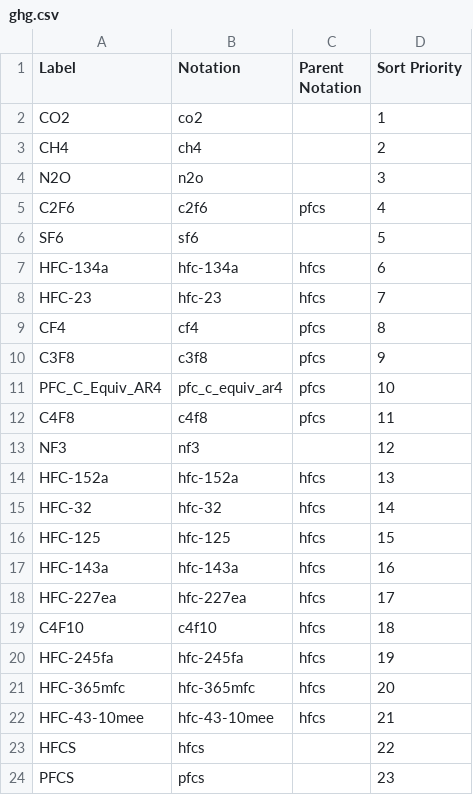
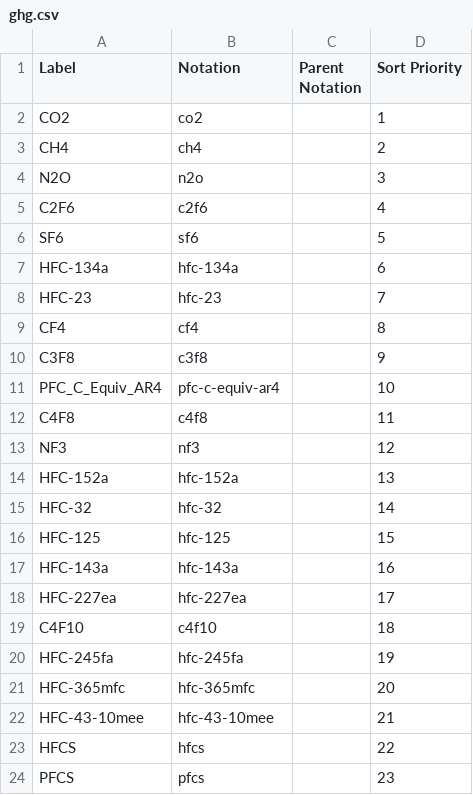
Before and after one commit to GSS-Cogs/family-climate-change, a CSV file: reference/codelists/ghg.csv, drawn as a sheet.

```diff
--- a/reference/codelists/ghg.csv
+++ b/reference/codelists/ghg.csv
@@ -4,20 +4,20 @@ CH4,ch4,,2
 N2O,n2o,,3
-C2F6,c2f6,pfcs,4
+C2F6,c2f6,,4
 SF6,sf6,,5
-HFC-134a,hfc-134a,hfcs,6
-HFC-23,hfc-23,hfcs,7
-CF4,cf4,pfcs,8
-C3F8,c3f8,pfcs,9
-PFC_C_Equiv_AR4,pfc_c_equiv_ar4,pfcs,10
-C4F8,c4f8,pfcs,11
+HFC-134a,hfc-134a,,6
+HFC-23,hfc-23,,7
+CF4,cf4,,8
+C3F8,c3f8,,9
+PFC_C_Equiv_AR4,pfc-c-equiv-ar4,,10
+C4F8,c4f8,,11
 NF3,nf3,,12
-HFC-152a,hfc-152a,hfcs,13
-HFC-32,hfc-32,hfcs,14
-HFC-125,hfc-125,hfcs,15
-HFC-143a,hfc-143a,hfcs,16
-HFC-227ea,hfc-227ea,hfcs,17
-C4F10,c4f10,hfcs,18
-HFC-245fa,hfc-245fa,hfcs,19
-HFC-365mfc,hfc-365mfc,hfcs,20
-HFC-43-10mee,hfc-43-10mee,hfcs,21
+HFC-152a,hfc-152a,,13
+HFC-32,hfc-32,,14
+HFC-125,hfc-125,,15
+HFC-143a,hfc-143a,,16
+HFC-227ea,hfc-227ea,,17
+C4F10,c4f10,,18
+HFC-245fa,hfc-245fa,,19
+HFC-365mfc,hfc-365mfc,,20
+HFC-43-10mee,hfc-43-10mee,,21
 HFCS,hfcs,,22
```
Also changed, not shown: 1 other file.
